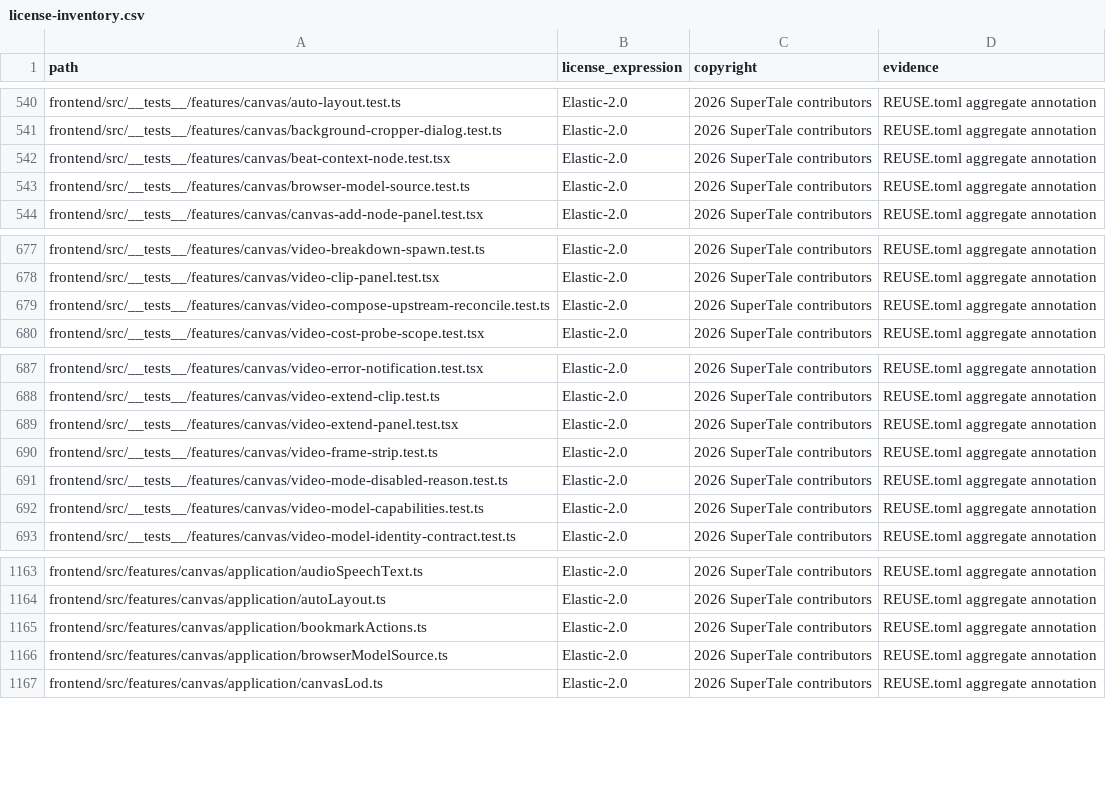
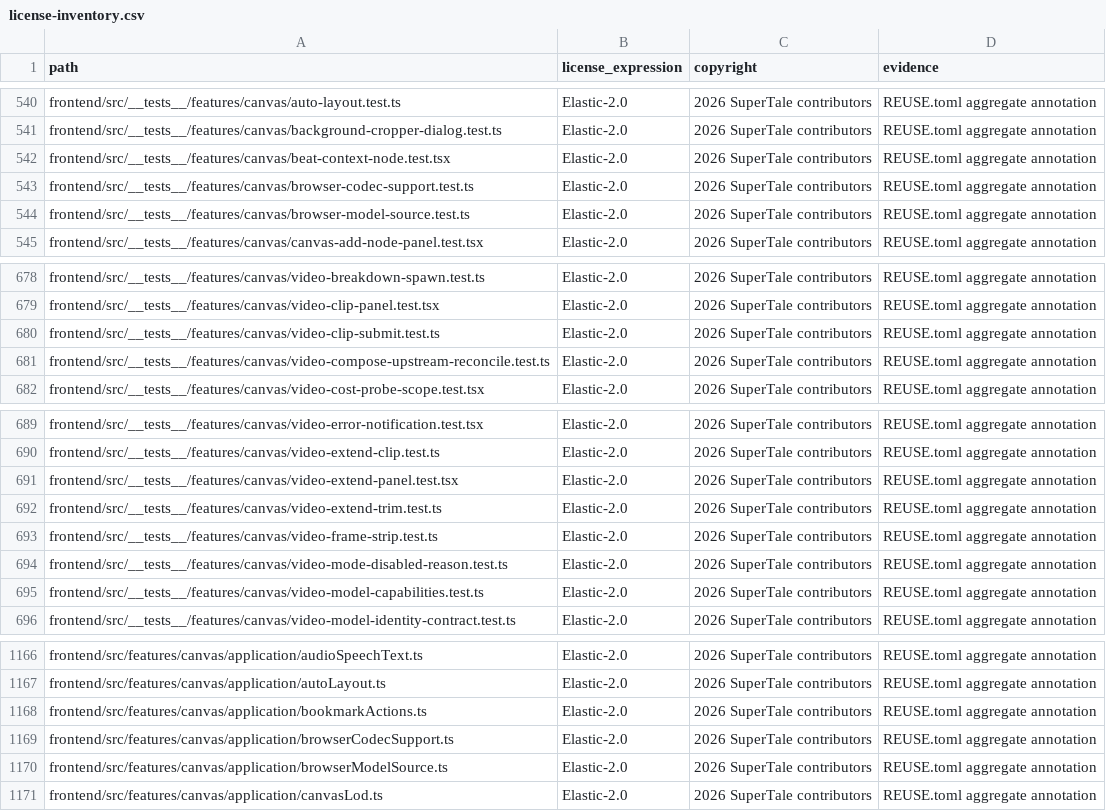
Before and after one commit to Mocha-s/dramaclaw, a CSV file: license-inventory.csv, drawn as a sheet; only a part is shown, gaps mark what is left out; the diff names each change by its address in the sheet, - before the commit and + after, or states it on an @@ line.

Commit message:
chore(compliance): cover browser codec support and clip tests in license inventory
Regenerated license-inventory.csv so every file in the git index is
covered again (browserCodecSupport.ts, its test, video-extend-trim.test.ts
and video-clip-submit.test.ts). No sbom changes.

Signed-off-by: Mocha-s <blue71042@gmail.com>

```diff
--- a/license-inventory.csv
+++ b/license-inventory.csv
+row 543: frontend/src/__tests__/features/canvas/browser-codec-support.test.ts | Elastic-2.0 | 2026 SuperTale contributors | REUSE.toml aggregate annotation
+row 680: frontend/src/__tests__/features/canvas/video-clip-submit.test.ts | Elastic-2.0 | 2026 SuperTale contributors | REUSE.toml aggregate annotation
+row 692: frontend/src/__tests__/features/canvas/video-extend-trim.test.ts | Elastic-2.0 | 2026 SuperTale contributors | REUSE.toml aggregate annotation
+row 1169: frontend/src/features/canvas/application/browserCodecSupport.ts | Elastic-2.0 | 2026 SuperTale contributors | REUSE.toml aggregate annotation
```
